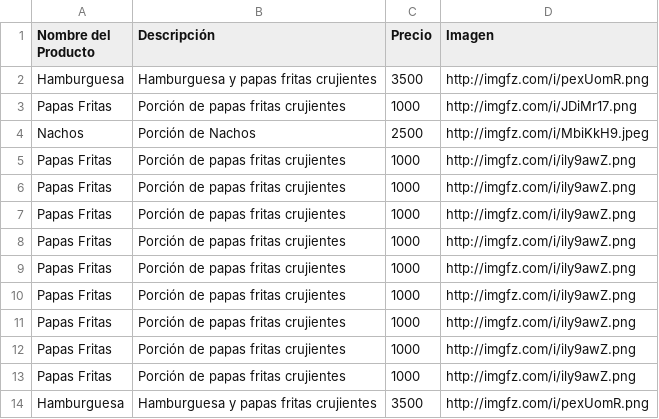
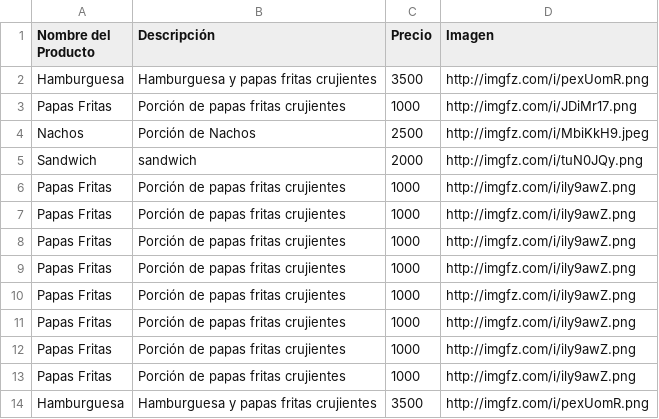
Before and after one commit to Zeta33/demo, a CSV file: productos.csv, drawn as a sheet; removed rows and columns are numbered as before the commit, all else as after; the diff names each change by its address in the sheet, - before the commit and + after, or states it on an @@ line.

Commit message:
Update productos.csv

```diff
--- a/productos.csv
+++ b/productos.csv
-row 5: Papas Fritas | Porción de papas fritas crujientes | 1000 | http://imgfz.com/i/ily9awZ.png
+row 5: Sandwich | sandwich | 2000 | http://imgfz.com/i/tuN0JQy.png
```
